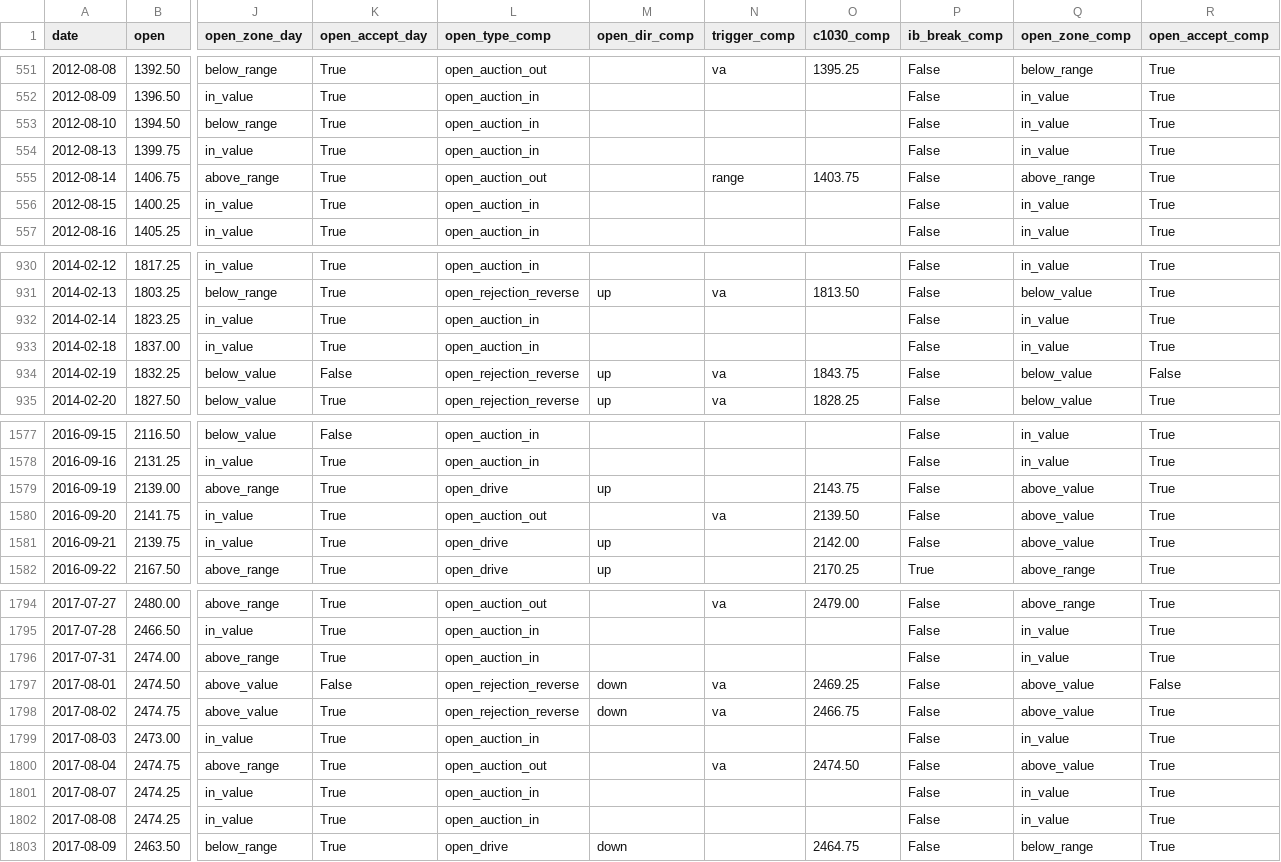
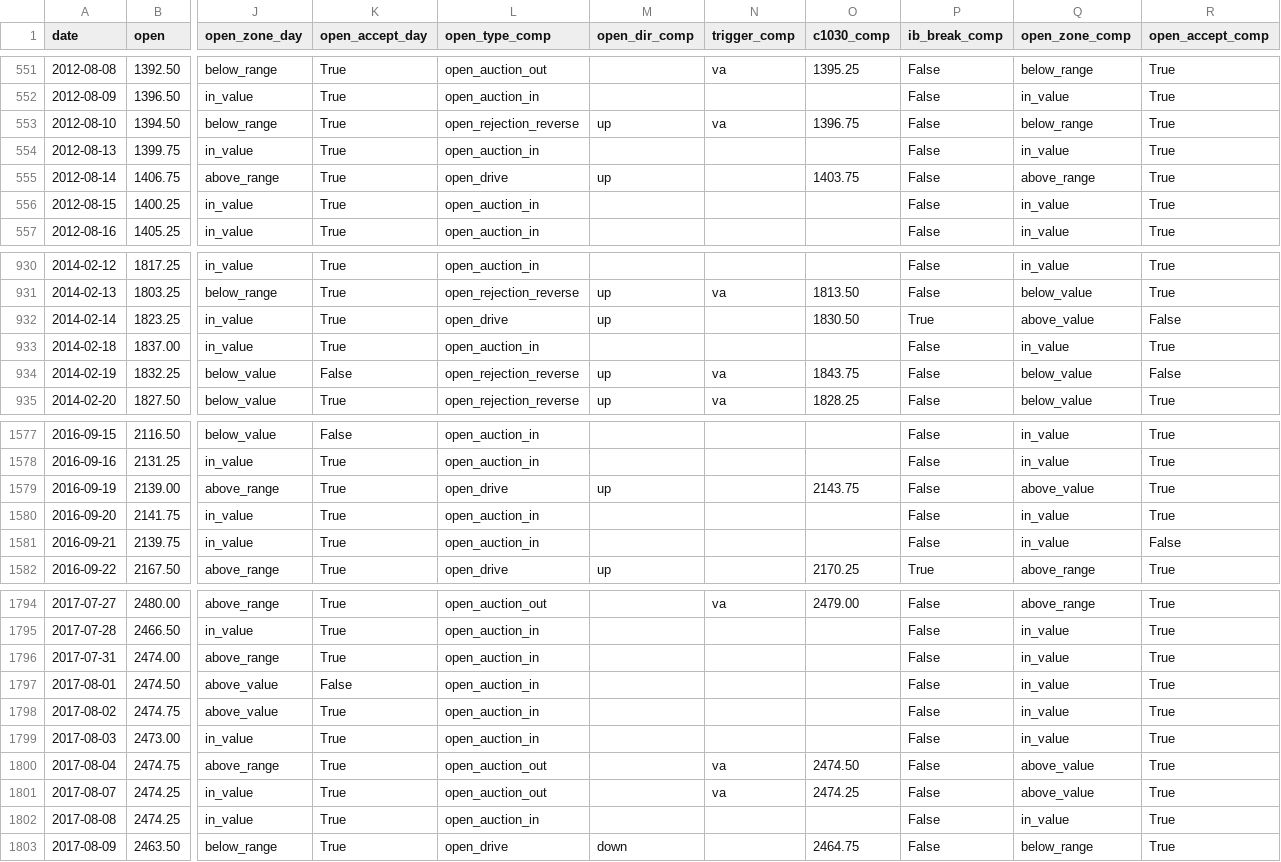
Before and after one commit to broxyfutures/algo-tests, a CSV file: mp-es-pipeline/data/derived/mp_open_fixed.csv, drawn as a sheet; only a part is shown, gaps mark what is left out; the diff covers the shown part only; the diff names each change by its address in the sheet, - before the commit and + after, or states it on an @@ line.

```diff
--- a/mp-es-pipeline/data/derived/mp_open_fixed.csv
+++ b/mp-es-pipeline/data/derived/mp_open_fixed.csv
-L553 (open_type_comp): open_auction_in
+L553 (open_type_comp): open_rejection_reverse
-M553 (open_dir_comp): (empty)
+M553 (open_dir_comp): up
-N553 (trigger_comp): (empty)
+N553 (trigger_comp): va
-O553 (c1030_comp): (empty)
+O553 (c1030_comp): 1396.75
-Q553 (open_zone_comp): in_value
+Q553 (open_zone_comp): below_range
-L555 (open_type_comp): open_auction_out
+L555 (open_type_comp): open_drive
-M555 (open_dir_comp): (empty)
+M555 (open_dir_comp): up
-N555 (trigger_comp): range
+N555 (trigger_comp): (empty)
-L932 (open_type_comp): open_auction_in
+L932 (open_type_comp): open_drive
-M932 (open_dir_comp): (empty)
+M932 (open_dir_comp): up
-O932 (c1030_comp): (empty)
+O932 (c1030_comp): 1830.50
-P932 (ib_break_comp): False
+P932 (ib_break_comp): True
-Q932 (open_zone_comp): in_value
+Q932 (open_zone_comp): above_value
-R932 (open_accept_comp): True
+R932 (open_accept_comp): False
-L1580 (open_type_comp): open_auction_out
+L1580 (open_type_comp): open_auction_in
-N1580 (trigger_comp): va
+N1580 (trigger_comp): (empty)
-O1580 (c1030_comp): 2139.50
+O1580 (c1030_comp): (empty)
-Q1580:Q1581 (open_zone_comp): above_value
+Q1580:Q1581 (open_zone_comp): in_value
-L1581 (open_type_comp): open_drive
+L1581 (open_type_comp): open_auction_in
-M1581 (open_dir_comp): up
+M1581 (open_dir_comp): (empty)
-O1581 (c1030_comp): 2142.00
+O1581 (c1030_comp): (empty)
-R1581 (open_accept_comp): True
+R1581 (open_accept_comp): False
-L1797:L1798 (open_type_comp): open_rejection_reverse
+L1797:L1798 (open_type_comp): open_auction_in
-M1797:M1798 (open_dir_comp): down
+M1797:M1798 (open_dir_comp): (empty)
-N1797:N1798 (trigger_comp): va
+N1797:N1798 (trigger_comp): (empty)
-O1797 (c1030_comp): 2469.25
+O1797 (c1030_comp): (empty)
-Q1797:Q1798 (open_zone_comp): above_value
+Q1797:Q1798 (open_zone_comp): in_value
-R1797 (open_accept_comp): False
+R1797 (open_accept_comp): True
-O1798 (c1030_comp): 2466.75
+O1798 (c1030_comp): (empty)
-L1801 (open_type_comp): open_auction_in
+L1801 (open_type_comp): open_auction_out
-N1801 (trigger_comp): (empty)
+N1801 (trigger_comp): va
-O1801 (c1030_comp): (empty)
+O1801 (c1030_comp): 2474.25
-Q1801 (open_zone_comp): in_value
+Q1801 (open_zone_comp): above_value
```
Also changed, not shown: 69 edited cells elsewhere in this file, mp-es-pipeline/data/derived/mp_composite_adaptive.csv, mp-es-pipeline/data/derived/mp_composite_fixed.csv, 14 other files.
